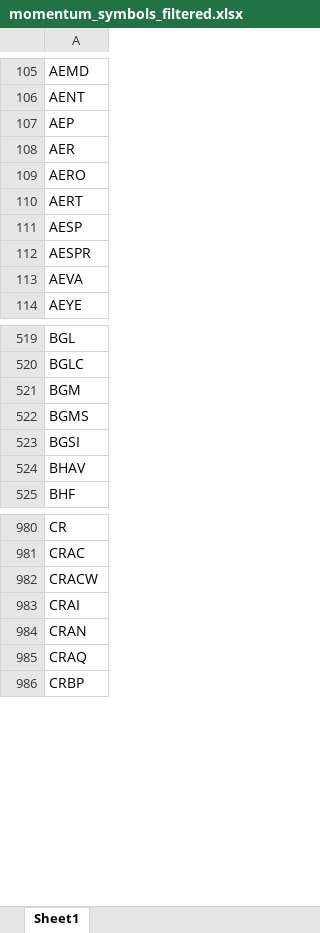
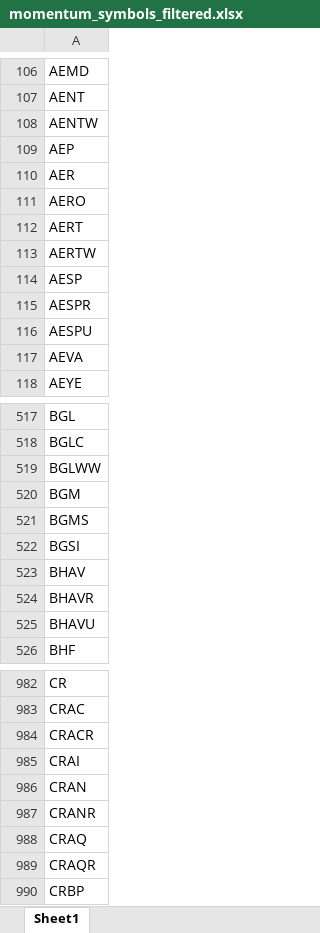
Before and after one commit to Kira11-ja/macd-scanner, an Excel workbook: results/momentum_symbols_filtered.xlsx, sheet Sheet1, drawn as a sheet; only a part is shown, gaps mark what is left out; values as stored, in another font and other column widths than the file's, no borders; addresses are those after the commit; the diff covers the shown part only; the diff names each change by its address in the sheet, - before the commit and + after, or states it on an @@ line.

```diff
--- a/results/momentum_symbols_filtered.xlsx (sheet Sheet1)
+++ b/results/momentum_symbols_filtered.xlsx (sheet Sheet1)
+row 108: AENTW
+row 113: AERTW
+row 116: AESPU
+row 519: BGLWW
+row 524: BHAVR
+row 525: BHAVU
-A984: CRACW
+A984: CRACR
+row 987: CRANR
+row 989: CRAQR
```
Also changed, not shown: 78 added rows, 112 removed rows and 18 edited cells elsewhere in this sheet, results/momentum_failcodes_latest.xlsx, results/momentum_merged_latest.xlsx, 9 other files.
